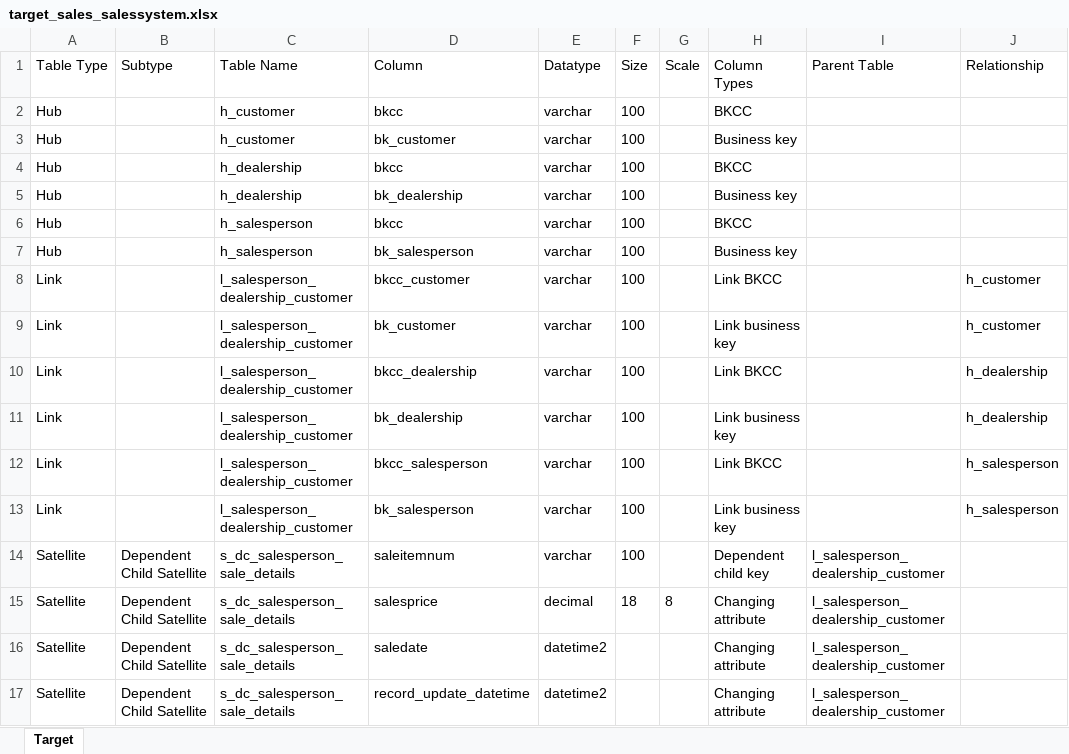
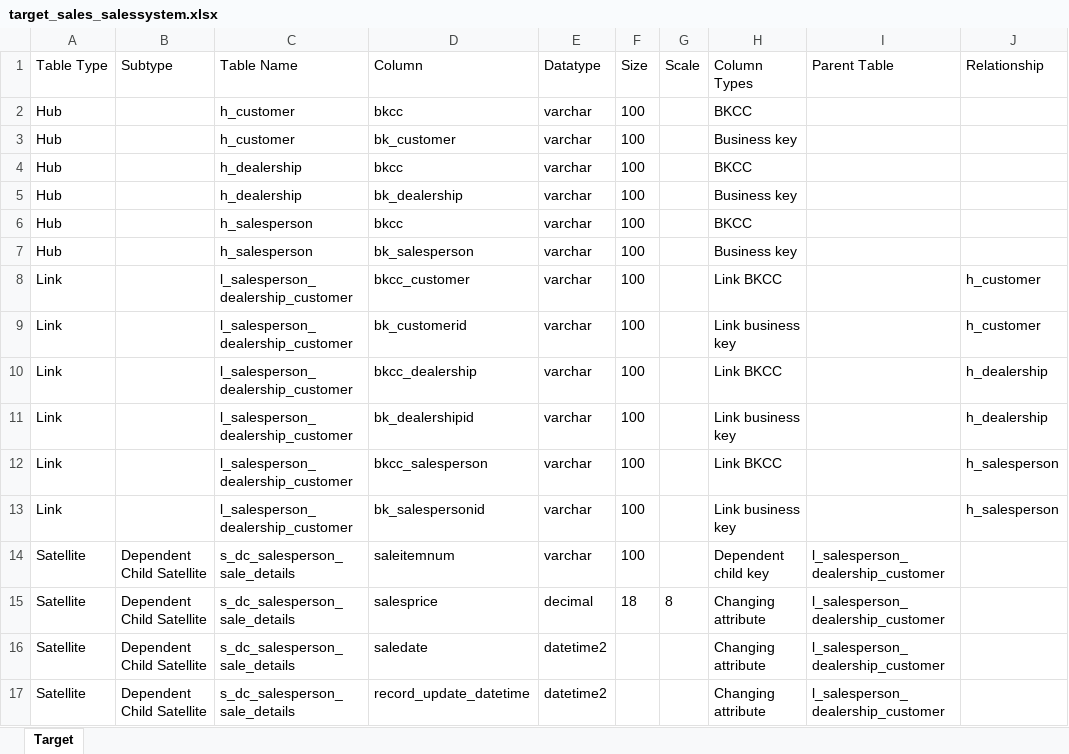
Before and after one commit to aelai/diagrams_net, an Excel workbook: output/sales_salessystem/target_sales_salessystem.xlsx, sheet Target, drawn as a sheet; only a part is shown; values as stored, in another font and other column widths than the file's, no borders; the diff names each change by its address in the sheet, - before the commit and + after, or states it on an @@ line.

```diff
--- a/output/sales_salessystem/target_sales_salessystem.xlsx (sheet Target)
+++ b/output/sales_salessystem/target_sales_salessystem.xlsx (sheet Target)
-D9 (Column): bk_customer
+D9 (Column): bk_customerid
-D11 (Column): bk_dealership
+D11 (Column): bk_dealershipid
-D13 (Column): bk_salesperson
+D13 (Column): bk_salespersonid
```
Also changed, not shown: output/customer_email_salessystem/mapping_customer_email_salessystem.xlsx, output/customer_email_salessystem/source_customer_email_salessystem.xlsx, 15 other files.
